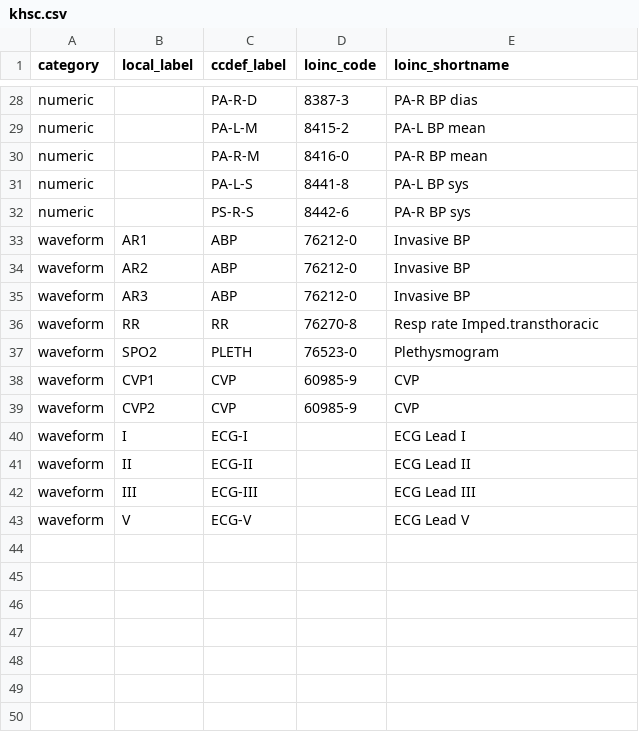
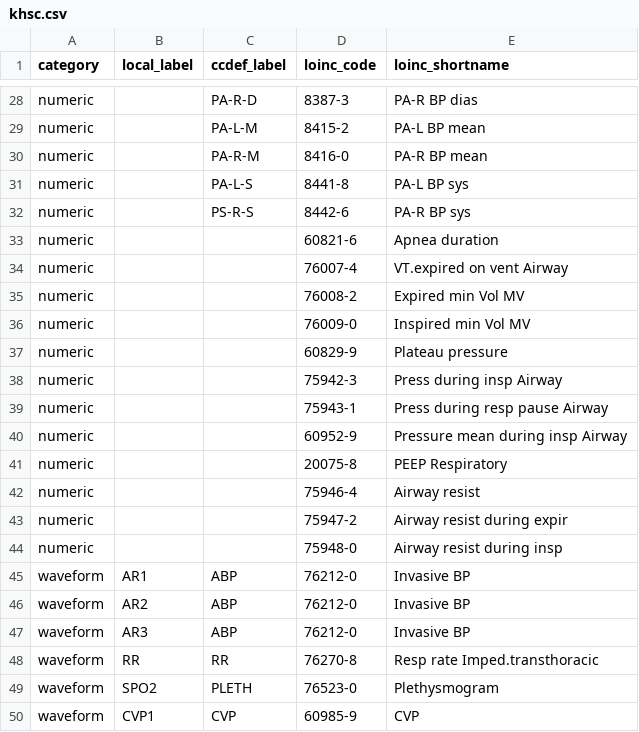
Before and after one commit to CONDUITlab/CCDEF, a CSV file: ccdef/mapping/mappings/khsc.csv, drawn as a sheet; only a part is shown, gaps mark what is left out; the shorter side is filled out with more unchanged rows; the diff names each change by its address in the sheet, - before the commit and + after, or states it on an @@ line.

Commit message:
added loinc for vent measures

```diff
--- a/ccdef/mapping/mappings/khsc.csv
+++ b/ccdef/mapping/mappings/khsc.csv
+row 33: numeric |  |  | 60821-6 | Apnea duration
+row 34: numeric |  |  | 76007-4 | VT.expired on vent Airway
+row 35: numeric |  |  | 76008-2 | Expired min Vol MV
+row 36: numeric |  |  | 76009-0 | Inspired min Vol MV
+row 37: numeric |  |  | 60829-9 | Plateau pressure
+row 38: numeric |  |  | 75942-3 | Press during insp Airway
+row 39: numeric |  |  | 75943-1 | Press during resp pause Airway
+row 40: numeric |  |  | 60952-9 | Pressure mean during insp Airway
+row 41: numeric |  |  | 20075-8 | PEEP Respiratory
+row 42: numeric |  |  | 75946-4 | Airway resist
+row 43: numeric |  |  | 75947-2 | Airway resist during expir
+row 44: numeric |  |  | 75948-0 | Airway resist during insp
```
